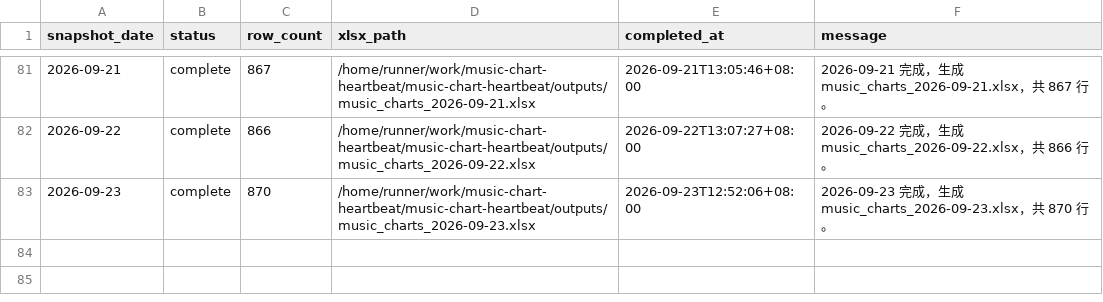
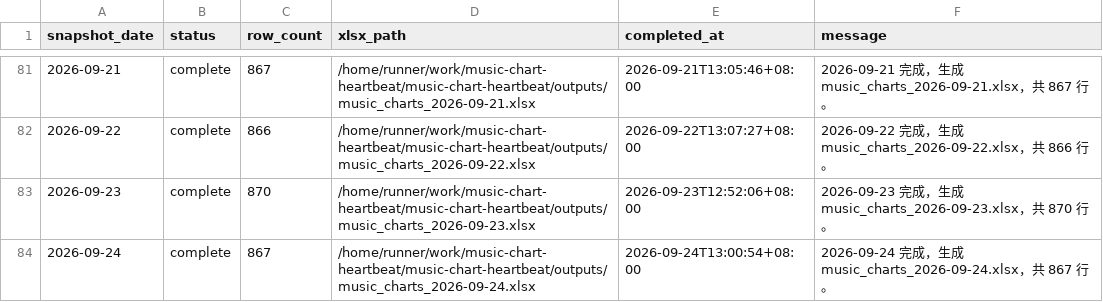
Before and after one commit to ybq-music/music-chart-heartbeat, a CSV file: data/daily_status.csv, drawn as a sheet; only a part is shown, gaps mark what is left out; the diff names each change by its address in the sheet, - before the commit and + after, or states it on an @@ line.

```diff
--- a/data/daily_status.csv
+++ b/data/daily_status.csv
+row 84: 2026-09-24 | complete | 867 | /home/runner/work/music-chart-heartbeat/music-chart-heartbeat/outputs/music_charts_2026-09-24.xlsx | 2026-09-24T13:00:54+08:00 | 2026-09-24 完成，生成 music_charts_2026-09-24.xlsx，共 867 行。
```
Also changed, not shown: data/daily_heartbeat.csv, 3 other files.
